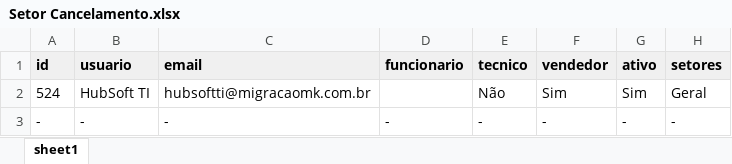
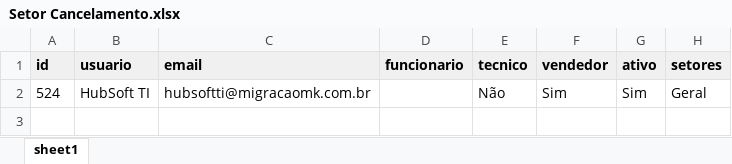
Before and after one commit to Guiiima/criacaoUsuarioHubsoft, an Excel workbook: Setor Cancelamento.xlsx, sheet sheet1, drawn as a sheet; values as stored, in another font and other column widths than the file's, no borders; the diff names each change by its address in the sheet, - before the commit and + after, or states it on an @@ line.

```diff
--- a/Setor Cancelamento.xlsx (sheet sheet1)
+++ b/Setor Cancelamento.xlsx (sheet sheet1)
-row 3: - | - | - | - | - | - | - | -
```
Also changed, not shown: 1 other file.
